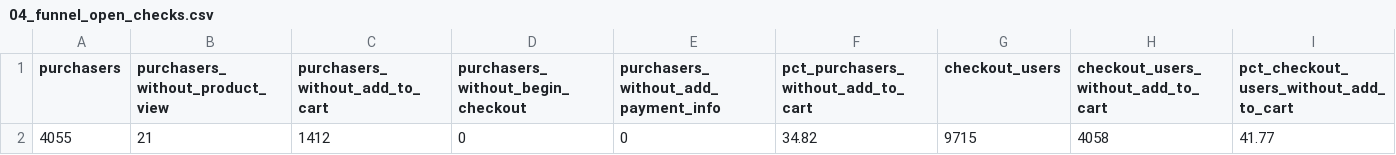
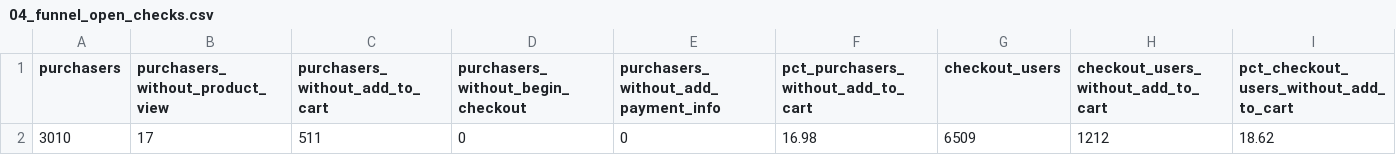
Before and after one commit to OmkarJayvantJadhav/Shop-Trail, a CSV file: data/processed/04_funnel_open_checks.csv, drawn as a sheet; removed rows and columns are numbered as before the commit, all else as after; the diff names each change by its address in the sheet, - before the commit and + after, or states it on an @@ line.

```diff
--- a/data/processed/04_funnel_open_checks.csv
+++ b/data/processed/04_funnel_open_checks.csv
-row 2: 4055 | 21 | 1412 | 0 | 0 | 34.82 | 9715 | 4058 | 41.77
+row 2: 3010 | 17 | 511 | 0 | 0 | 16.98 | 6509 | 1212 | 18.62
```
Also changed, not shown: data/processed/01_dq_obscured_values.csv, data/processed/04_funnel_steps.csv, 15 other files.
